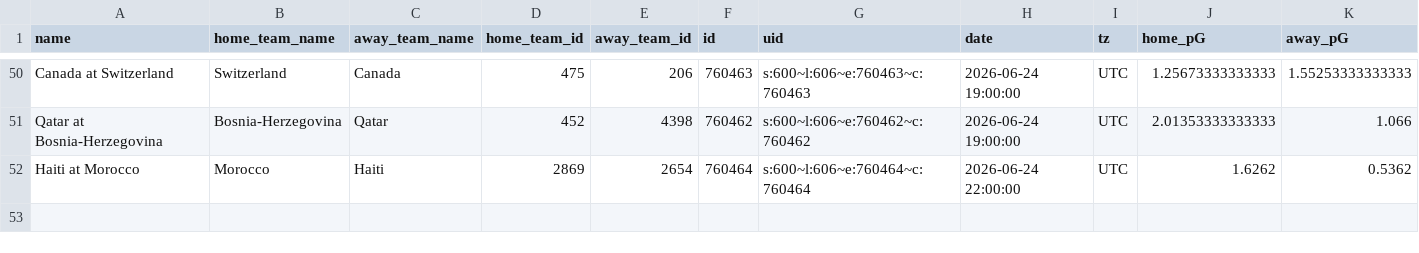
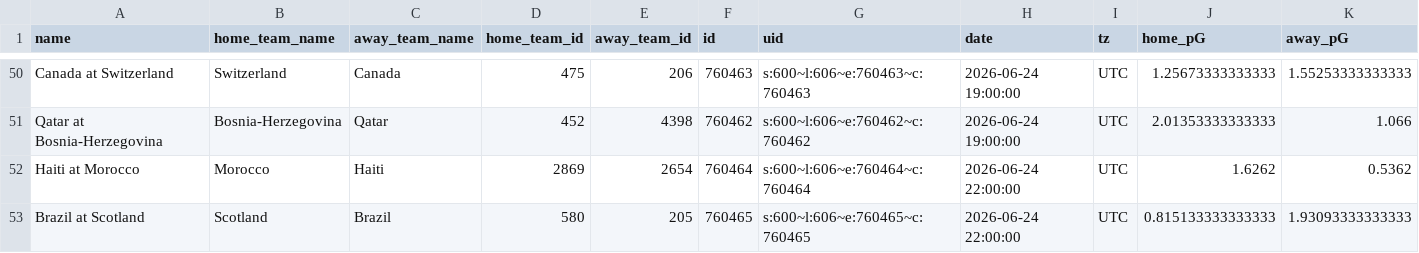
Before and after one commit to zecellomaster/tprdatarepo, a CSV file: 2026 World Cup/WCStoredScoreTable.csv, drawn as a sheet; only a part is shown, gaps mark what is left out; rows hold the shown columns only; the diff names each change by its address in the sheet, - before the commit and + after, or states it on an @@ line.

```diff
--- a/2026 World Cup/WCStoredScoreTable.csv
+++ b/2026 World Cup/WCStoredScoreTable.csv
+row 53: Brazil at Scotland | Scotland | Brazil | 580 | 205 | 760465 | s:600~l:606~e:760465~c:760465 | 2026-06-24 22:00:00 | UTC | 0.815133333333333 | 1.93093333333333
```
Also changed, not shown: 2026 World Cup/WCRefinedScoreTable.csv, 2026 World Cup/WCTournamentOdds.csv, 7 other files.
